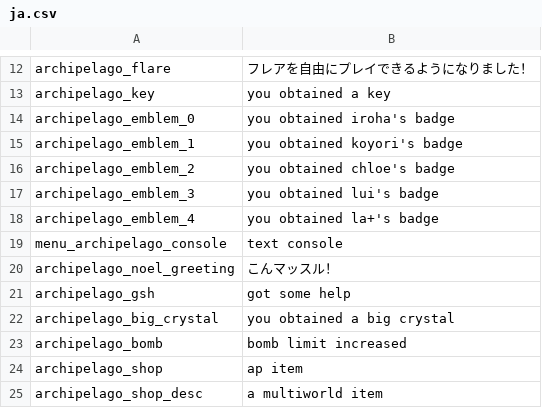
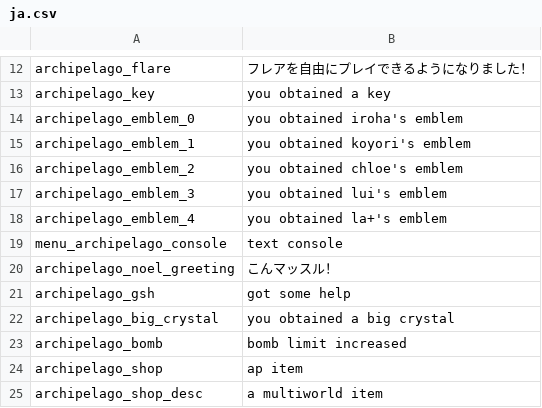
Before and after one commit to StellatedCUBE/NuinuiArchipelago, a CSV file: ClientPlugin/asset/ja.csv, drawn as a sheet; only a part is shown, gaps mark what is left out.

```diff
--- a/ClientPlugin/asset/ja.csv
+++ b/ClientPlugin/asset/ja.csv
@@ -13,7 +13,7 @@ archipelago_flare,フレアを自由にプレイできるようになりまし
 archipelago_key,you obtained a key
-archipelago_emblem_0,you obtained iroha's badge
-archipelago_emblem_1,you obtained koyori's badge
-archipelago_emblem_2,you obtained chloe's badge
-archipelago_emblem_3,you obtained lui's badge
-archipelago_emblem_4,you obtained la+'s badge
+archipelago_emblem_0,you obtained iroha's emblem
+archipelago_emblem_1,you obtained koyori's emblem
+archipelago_emblem_2,you obtained chloe's emblem
+archipelago_emblem_3,you obtained lui's emblem
+archipelago_emblem_4,you obtained la+'s emblem
 menu_archipelago_console,text console
```
Also changed, not shown: ClientPlugin/asset/en.csv, 3 other files.
